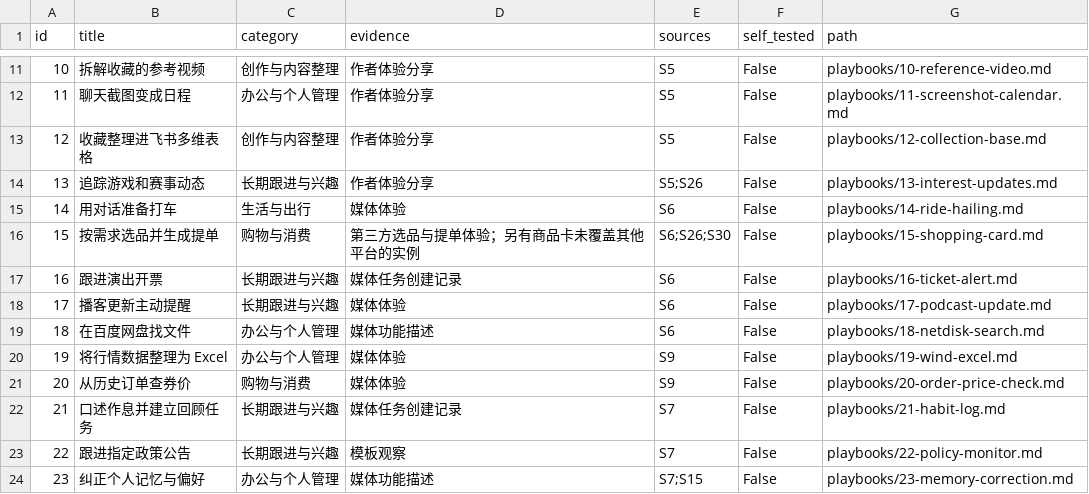
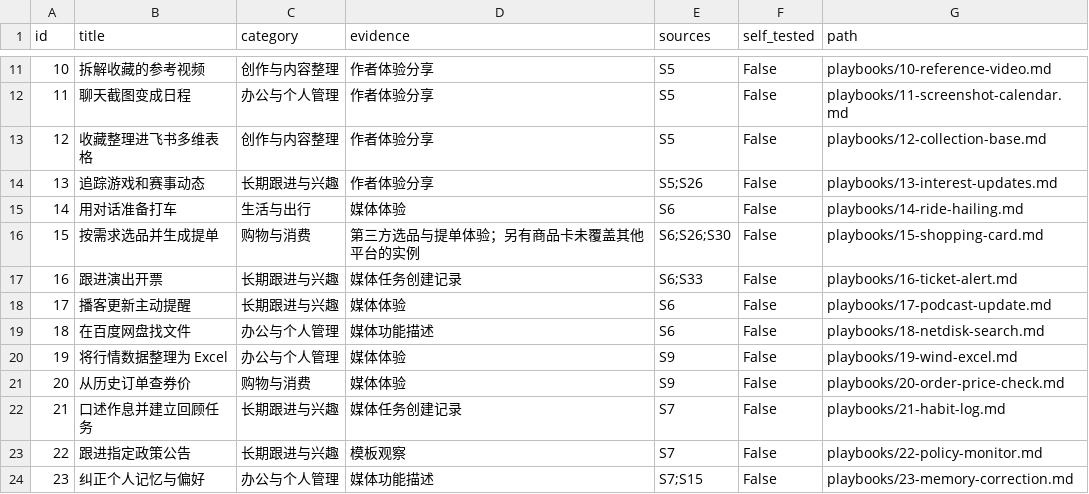
Before and after one commit to Fangx-AI/awesome-xiaodou, a CSV file: data/playbooks.csv, drawn as a sheet; only a part is shown, gaps mark what is left out.

Commit message:
Link the opening-alert playbook to reviewed coverage

```diff
--- a/data/playbooks.csv
+++ b/data/playbooks.csv
@@ -16,3 +16,3 @@
 15,按需求选品并生成提单,购物与消费,第三方选品与提单体验；另有商品卡未覆盖其他平台的实例,S6;S26;S30,False,playbooks/15-shopping-card.md
-16,跟进演出开票,长期跟进与兴趣,媒体任务创建记录,S6,False,playbooks/16-ticket-alert.md
+16,跟进演出开票,长期跟进与兴趣,媒体任务创建记录,S6;S33,False,playbooks/16-ticket-alert.md
 17,播客更新主动提醒,长期跟进与兴趣,媒体体验,S6,False,playbooks/17-podcast-update.md
```
Also changed, not shown: 8 other files.
